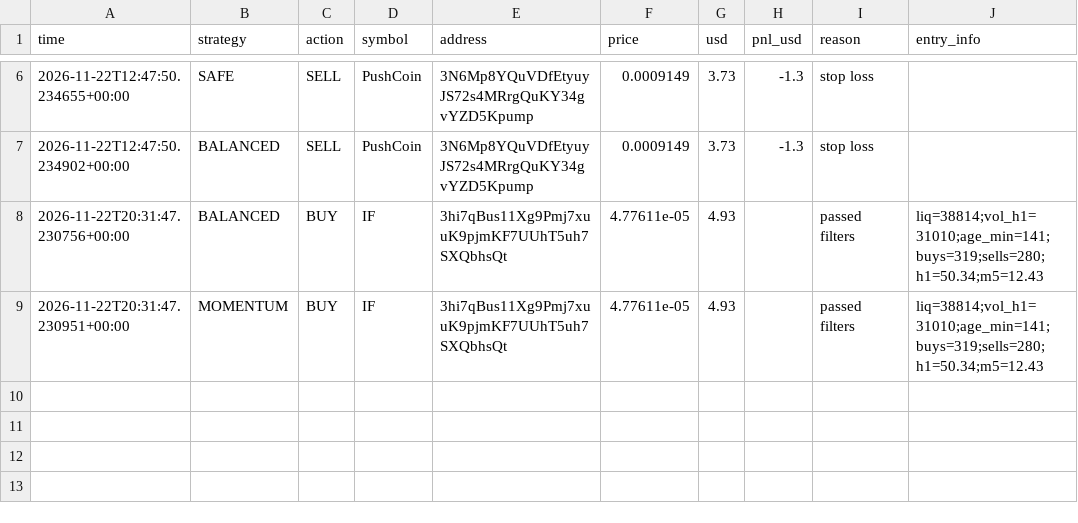
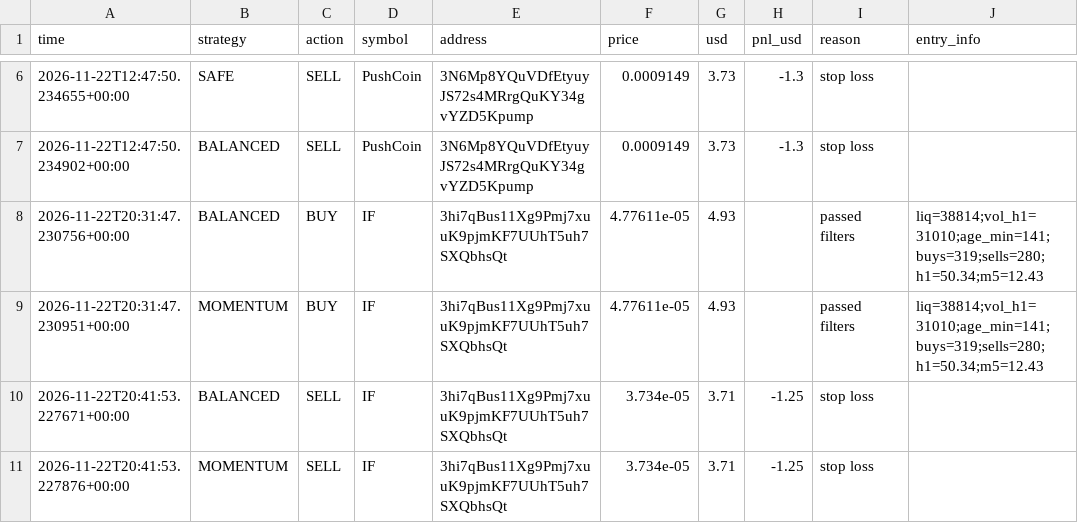
Before and after one commit to fahimkhayam75-test/C-testing, a CSV file: trades_v3.csv, drawn as a sheet; only a part is shown, gaps mark what is left out.

```diff
--- a/trades_v3.csv
+++ b/trades_v3.csv
@@ -9 +9,3 @@ time,strategy,action,symbol,address,price,usd,pnl_usd,reason,entry_info
 2026-11-22T20:31:47.230951+00:00,MOMENTUM,BUY,IF,3hi7qBus11Xg9Pmj7xuuK9pjmKF7UUhT5uh7SXQbhsQt,4.77611e-05,4.93,,passed filters,liq=38814;vol_h1=31010;age_min=141;buys=319;sells=280;h1=50.34;m5=12.43
+2026-11-22T20:41:53.227671+00:00,BALANCED,SELL,IF,3hi7qBus11Xg9Pmj7xuuK9pjmKF7UUhT5uh7SXQbhsQt,3.734e-05,3.71,-1.25,stop loss,
+2026-11-22T20:41:53.227876+00:00,MOMENTUM,SELL,IF,3hi7qBus11Xg9Pmj7xuuK9pjmKF7UUhT5uh7SXQbhsQt,3.734e-05,3.71,-1.25,stop loss,
```
Also changed, not shown: 2 other files.
